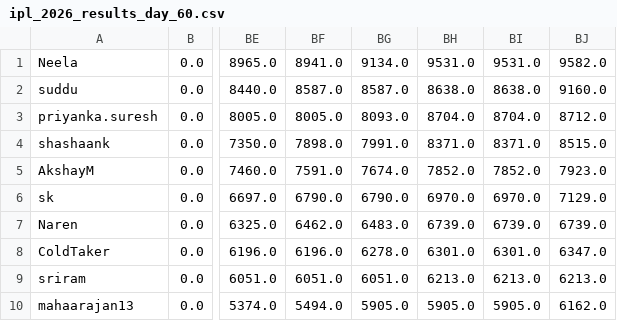
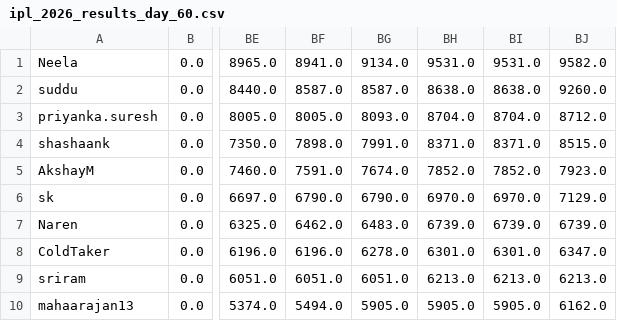
Before and after one commit to suddu16/cricket-fantasy, a CSV file: ipl2026/group_1/ipl_2026_results_day_60.csv, drawn as a sheet; only a part is shown, gaps mark what is left out; the diff names each change by its address in the sheet, - before the commit and + after, or states it on an @@ line.

```diff
--- a/ipl2026/group_1/ipl_2026_results_day_60.csv
+++ b/ipl2026/group_1/ipl_2026_results_day_60.csv
-BJ2: 9160.0
+BJ2: 9260.0
```
Also changed, not shown: ipl2026/group_1/ipl_2026_results_day_61.csv, ipl2026/group_1/ipl_2026_results_day_62.csv, 12 other files.
